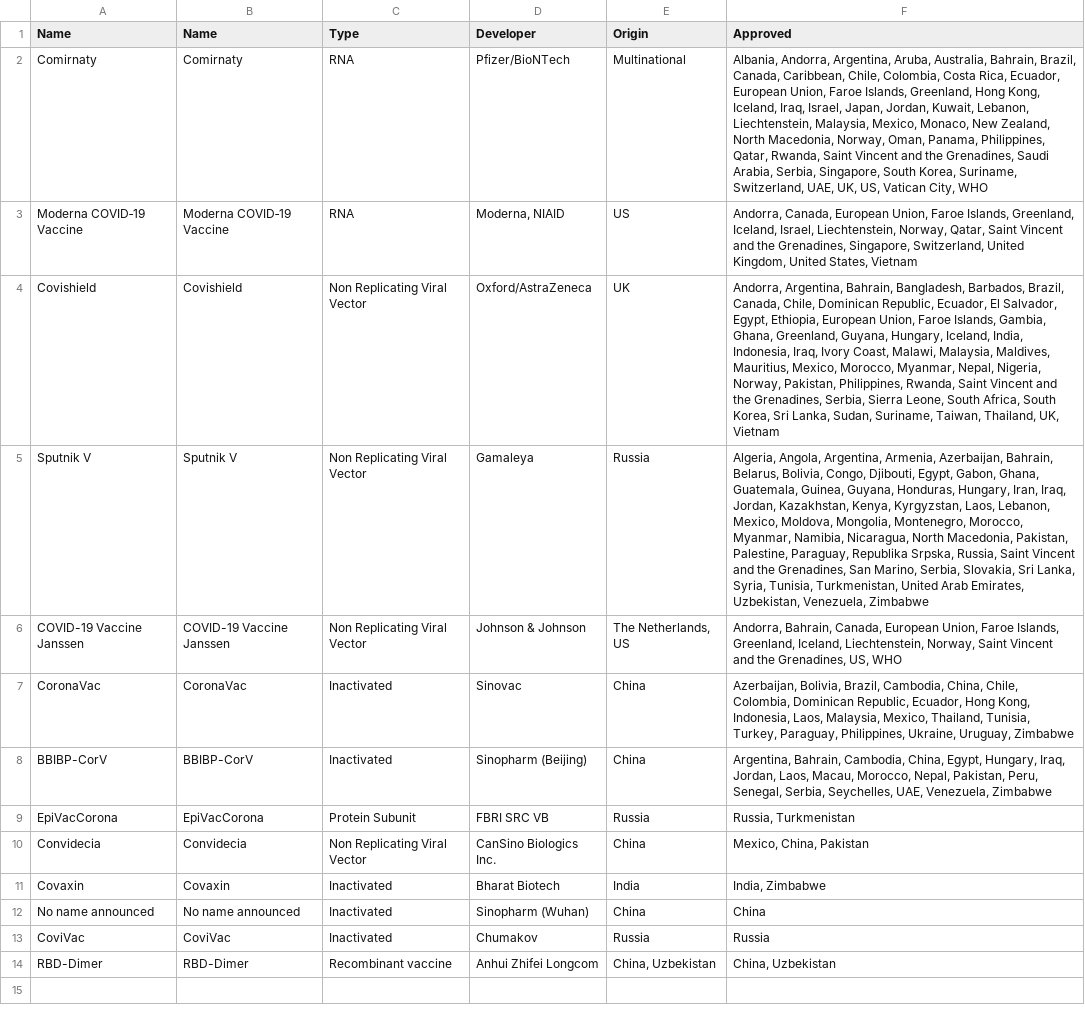
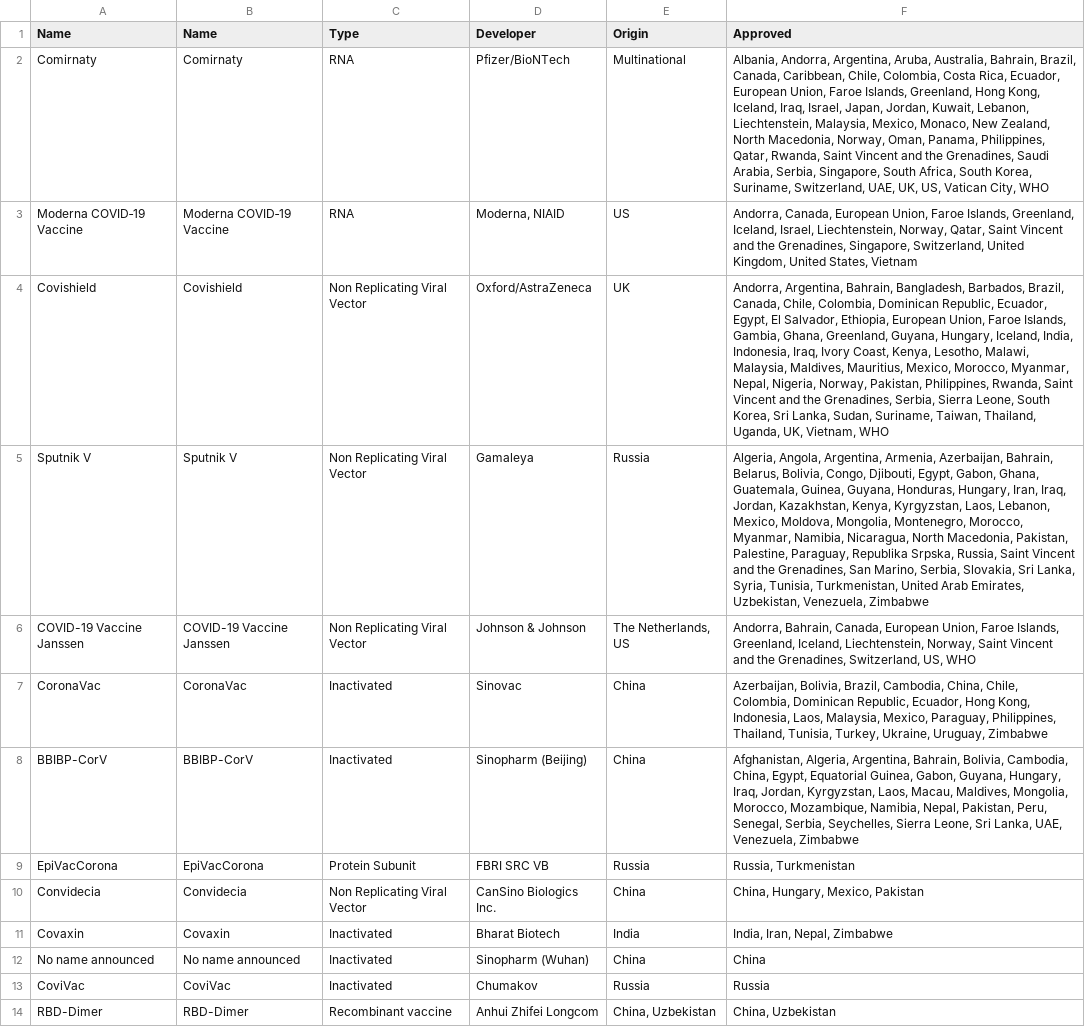
Before and after one commit to ebuddj/2021-coronavaccines, a CSV file: media/data/data - data.csv, drawn as a sheet; the diff names each change by its address in the sheet, - before the commit and + after, or states it on an @@ line.

Commit message:
Updated data

```diff
--- a/media/data/data - data.csv
+++ b/media/data/data - data.csv
-F2 (Approved): …Singapore, South Korea, Suriname,…
+F2 (Approved): …Singapore, South Africa, South Korea, Suriname,…
-F4 (Approved): …Canada, Chile, Dominican Republic, Ecuador, El Salvador, Egypt, Ethiopia, European Union, Faroe Islands, Gambia, Ghana, Greenland, Guyana, Hungary, Iceland, India, Indonesia, Iraq, Ivory Coast, Malawi, Malaysia, Maldives, Mauritius, Mexico, Morocco, Myanmar, Nepal, Nigeria, Norway, Pakistan, Philippines, Rwanda, Saint Vincent and the Grenadines, Serbia, Sierra Leone, South Africa, South Korea, Sri Lanka, Sudan, Suriname, Taiwan, Thailand, UK, Vietnam
+F4 (Approved): …Canada, Chile, Colombia, Dominican Republic, Ecuador, Egypt, El Salvador, Ethiopia, European Union, Faroe Islands, Gambia, Ghana, Greenland, Guyana, Hungary, Iceland, India, Indonesia, Iraq, Ivory Coast, Kenya, Lesotho, Malawi, Malaysia, Maldives, Mauritius, Mexico, Morocco, Myanmar, Nepal, Nigeria, Norway, Pakistan, Philippines, Rwanda, Saint Vincent and the Grenadines, Serbia, Sierra Leone, South Korea, Sri Lanka, Sudan, Suriname, Taiwan, Thailand, Uganda, UK, Vietnam, WHO
-F6 (Approved): …the Grenadines, US, WHO
+F6 (Approved): …the Grenadines, Switzerland, US, WHO
-F7 (Approved): …Malaysia, Mexico, Thailand, Tunisia, Turkey, Paraguay, Philippines, Ukraine, Uruguay,…
+F7 (Approved): …Malaysia, Mexico, Paraguay, Philippines, Thailand, Tunisia, Turkey, Ukraine, Uruguay,…
-F8 (Approved): Argentina, Bahrain, Cambodia, China, Egypt, Hungary, Iraq, Jordan, Laos, Macau, Morocco, Nepal, Pakistan, Peru, Senegal, Serbia, Seychelles, UAE, Venezuela,…
+F8 (Approved): Afghanistan, Algeria, Argentina, Bahrain, Bolivia, Cambodia, China, Egypt, Equatorial Guinea, Gabon, Guyana, Hungary, Iraq, Jordan, Kyrgyzstan, Laos, Macau, Maldives, Mongolia, Morocco, Mozambique, Namibia, Nepal, Pakistan, Peru, Senegal, Serbia, Seychelles, Sierra Leone, Sri Lanka, UAE, Venezuela,…
-F10 (Approved): Mexico, China, Pakistan
+F10 (Approved): China, Hungary, Mexico, Pakistan
-F11 (Approved): India, Zimbabwe
+F11 (Approved): India, Iran, Nepal, Zimbabwe
```
